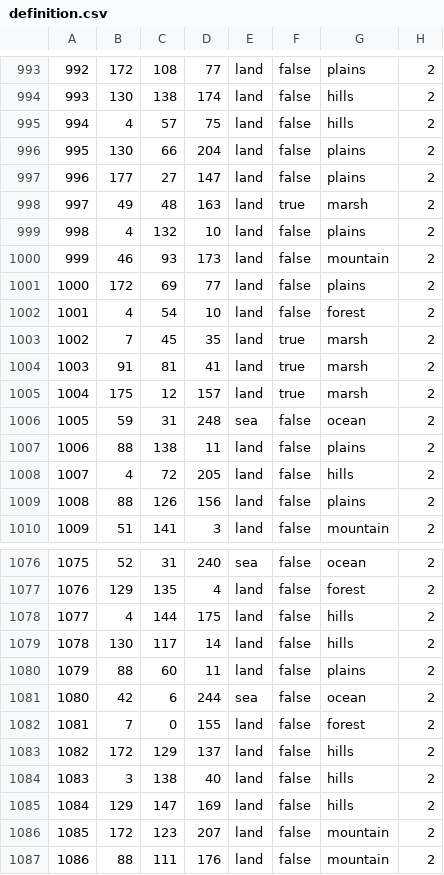
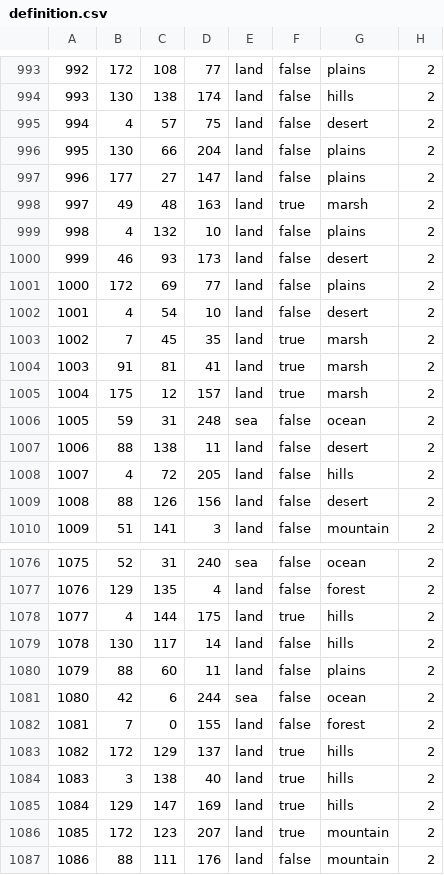
Before and after one commit to battleskorpion/nadivided-dev, a CSV file: nadivided/map/definition.csv, drawn as a sheet; only a part is shown, gaps mark what is left out; the diff covers the shown part only.

```diff
--- a/nadivided/map/definition.csv
+++ b/nadivided/map/definition.csv
@@ -994,3 +994,3 @@
 993;130;138;174;land;false;hills;2
-994;4;57;75;land;false;hills;2
+994;4;57;75;land;false;desert;2
 995;130;66;204;land;false;plains;2
@@ -999,5 +999,5 @@
 998;4;132;10;land;false;plains;2
-999;46;93;173;land;false;mountain;2
+999;46;93;173;land;false;desert;2
 1000;172;69;77;land;false;plains;2
-1001;4;54;10;land;false;forest;2
+1001;4;54;10;land;false;desert;2
 1002;7;45;35;land;true;marsh;2
@@ -1006,5 +1006,5 @@
 1005;59;31;248;sea;false;ocean;2
-1006;88;138;11;land;false;plains;2
+1006;88;138;11;land;false;desert;2
 1007;4;72;205;land;false;hills;2
-1008;88;126;156;land;false;plains;2
+1008;88;126;156;land;false;desert;2
 1009;51;141;3;land;false;mountain;2
@@ -1077,3 +1077,3 @@
 1076;129;135;4;land;false;forest;2
-1077;4;144;175;land;false;hills;2
+1077;4;144;175;land;true;hills;2
 1078;130;117;14;land;false;hills;2
@@ -1082,6 +1082,6 @@
 1081;7;0;155;land;false;forest;2
-1082;172;129;137;land;false;hills;2
-1083;3;138;40;land;false;hills;2
-1084;129;147;169;land;false;hills;2
-1085;172;123;207;land;false;mountain;2
+1082;172;129;137;land;true;hills;2
+1083;3;138;40;land;true;hills;2
+1084;129;147;169;land;true;hills;2
+1085;172;123;207;land;true;mountain;2
 1086;88;111;176;land;false;mountain;2
```
Also changed, not shown: 81 edited cells elsewhere in this file, 33 other files.
